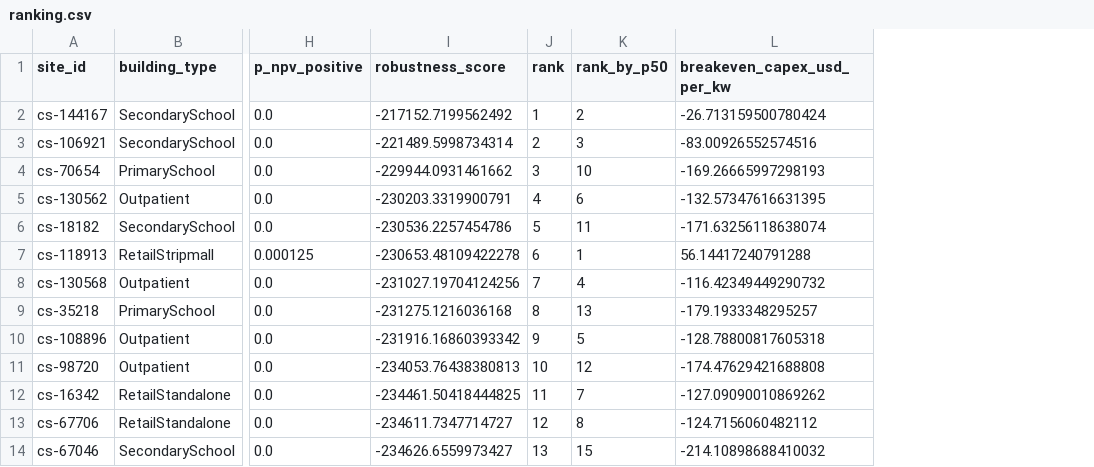
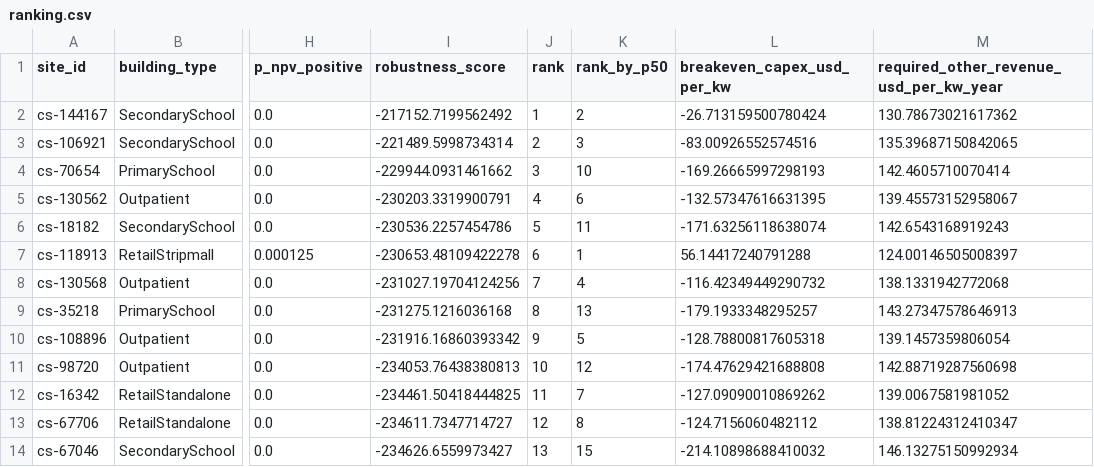
Before and after one commit to Lkumar209/Ridgeline, a CSV file: docs/m4/ranking.csv, drawn as a sheet; only a part is shown, gaps mark what is left out; the diff names each change by its address in the sheet, - before the commit and + after, or states it on an @@ line.

Commit message:
M4 follow-up: incentive scope, other revenue needed, precise headline
- upfront_incentive_fraction is documented as upfront, capex-reducing
  incentives only; recurring program payments (e.g. ConnectedSolutions)
  are not modeled and no amounts are assumed.
- New per-site metric: other revenue needed to break even ($/kW-year,
  central case), plus a viability table over a $0-200/kW-year sweep:
  the best site needs ~$124/kW-year; at $200, 31 of 40 sites clear the
  P10 bar.
- Headline now says 'on demand-charge savings alone' and notes that
  real projects stack other revenue; breakeven capex is the main
  companion metric (ADR-012).

```diff
--- a/docs/m4/ranking.csv
+++ b/docs/m4/ranking.csv
+column M, rows 1-14: required_other_revenue_usd_per_kw_year | 130.78673021617362 | 135.39687150842065 | 142.4605710070414 | 139.45573152958067 | 142.6543168919243 | 124.00146505008397 | 138.1331942772068 | 143.27347578646913 | 139.1457359806054 | 142.88719287560698 | 139.0067581981052 | 138.81224312410347 | 146.13275150992934
```
Also changed, not shown: 11 other files.
